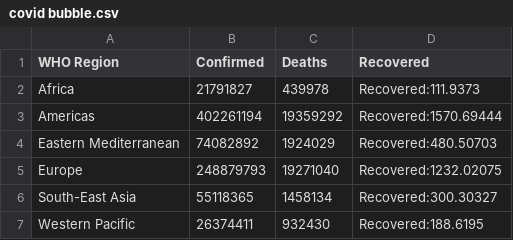
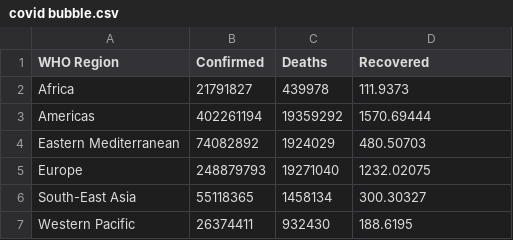
Before and after one commit to efresmeat/test, a CSV file: covid bubble.csv, drawn as a sheet.

Commit message:
Add files via upload

```diff
--- a/covid bubble.csv
+++ b/covid bubble.csv
@@ -1,7 +1,7 @@
 WHO Region,Confirmed,Deaths,Recovered
-Africa,21791827,439978,Recovered:111.9373
-Americas,402261194,19359292,Recovered:1570.69444
-Eastern Mediterranean,74082892,1924029,Recovered:480.50703
-Europe,248879793,19271040,Recovered:1232.02075
-South-East Asia,55118365,1458134,Recovered:300.30327
-Western Pacific,26374411,932430,Recovered:188.6195
+Africa,21791827,439978,111.9373
+Americas,402261194,19359292,1570.69444
+Eastern Mediterranean,74082892,1924029,480.50703
+Europe,248879793,19271040,1232.02075
+South-East Asia,55118365,1458134,300.30327
+Western Pacific,26374411,932430,188.6195
```
